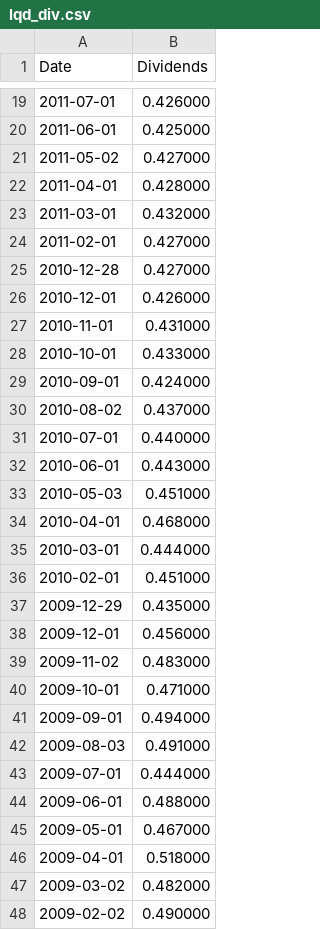
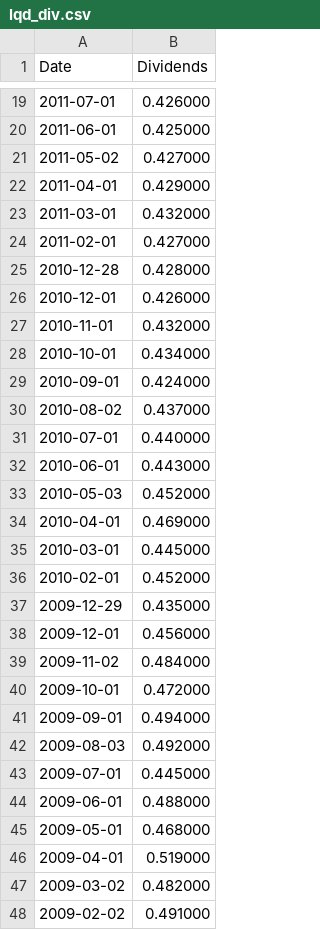
Before and after one commit to austinwiltshire/Furnace, a CSV file: data/lqd_div.csv, drawn as a sheet; only a part is shown, gaps mark what is left out; the diff covers the shown part only.

Commit message:
Changes listed below:
- Finished volatility metric
- Ported tests to simpler py.test style
- Ported OO design to data oriented pandas design
- Ported portfolio oriented design to index oriented design

```diff
--- a/data/lqd_div.csv
+++ b/data/lqd_div.csv
@@ -21,9 +21,9 @@ Date,Dividends
 2011-05-02,0.427000
-2011-04-01,0.428000
+2011-04-01,0.429000
 2011-03-01,0.432000
 2011-02-01,0.427000
-2010-12-28,0.427000
+2010-12-28,0.428000
 2010-12-01,0.426000
-2010-11-01,0.431000
-2010-10-01,0.433000
+2010-11-01,0.432000
+2010-10-01,0.434000
 2010-09-01,0.424000
@@ -32,17 +32,17 @@ Date,Dividends
 2010-06-01,0.443000
-2010-05-03,0.451000
-2010-04-01,0.468000
-2010-03-01,0.444000
-2010-02-01,0.451000
+2010-05-03,0.452000
+2010-04-01,0.469000
+2010-03-01,0.445000
+2010-02-01,0.452000
 2009-12-29,0.435000
 2009-12-01,0.456000
-2009-11-02,0.483000
-2009-10-01,0.471000
+2009-11-02,0.484000
+2009-10-01,0.472000
 2009-09-01,0.494000
-2009-08-03,0.491000
-2009-07-01,0.444000
+2009-08-03,0.492000
+2009-07-01,0.445000
 2009-06-01,0.488000
-2009-05-01,0.467000
-2009-04-01,0.518000
+2009-05-01,0.468000
+2009-04-01,0.519000
 2009-03-02,0.482000
-2009-02-02,0.490000
+2009-02-02,0.491000
```
Also changed, not shown: 40 edited cells elsewhere in this file, 6 other files.
